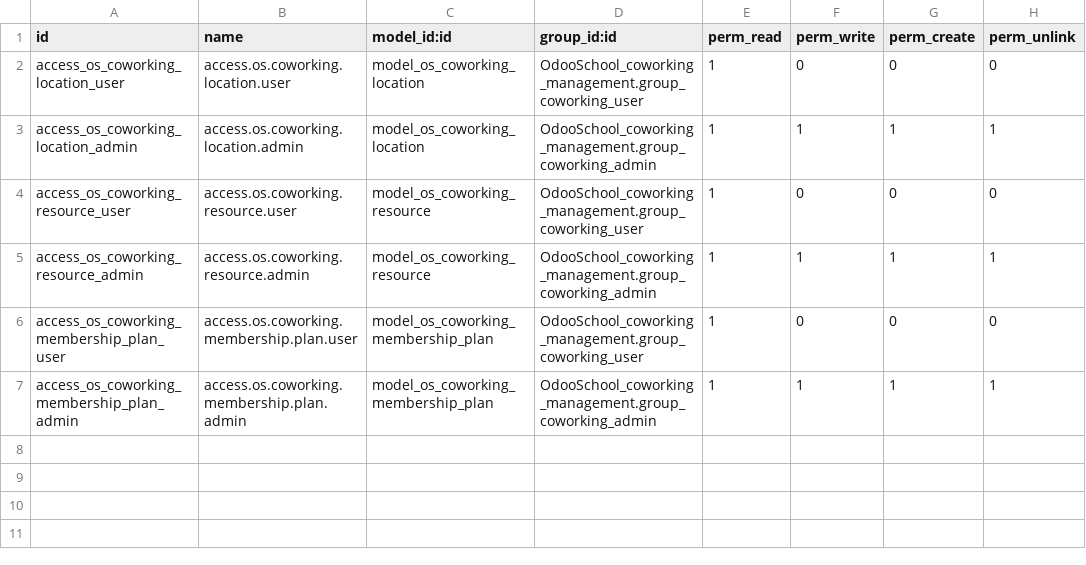
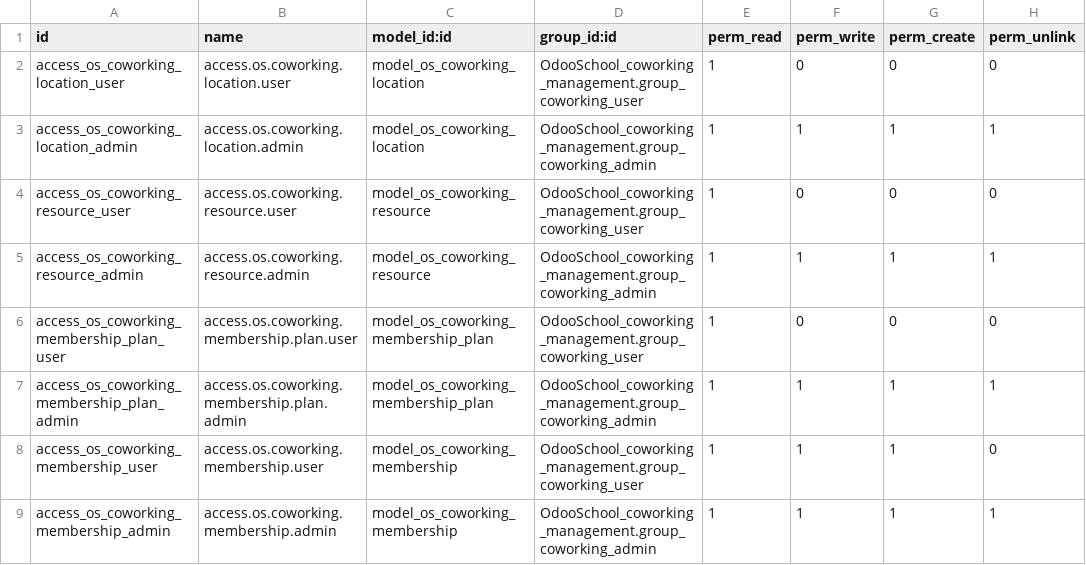
Before and after one commit to babulaivwork/OdooSchool-coworking-management, a CSV file: OdooSchool_coworking_management/security/ir.model.access.csv, drawn as a sheet.

```diff
--- a/OdooSchool_coworking_management/security/ir.model.access.csv
+++ b/OdooSchool_coworking_management/security/ir.model.access.csv
@@ -7 +7,3 @@ access_os_coworking_membership_plan_user,access.os.coworking.membership.plan.use
 access_os_coworking_membership_plan_admin,access.os.coworking.membership.plan.admin,model_os_coworking_membership_plan,OdooSchool_coworking_management.group_coworking_admin,1,1,1,1
+access_os_coworking_membership_user,access.os.coworking.membership.user,model_os_coworking_membership,OdooSchool_coworking_management.group_coworking_user,1,1,1,0
+access_os_coworking_membership_admin,access.os.coworking.membership.admin,model_os_coworking_membership,OdooSchool_coworking_management.group_coworking_admin,1,1,1,1
```
Also changed, not shown: 9 other files.
